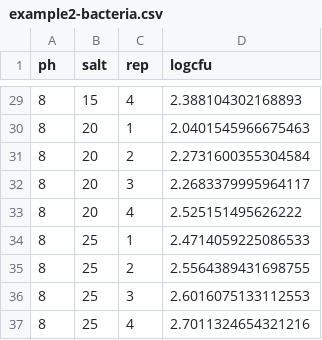
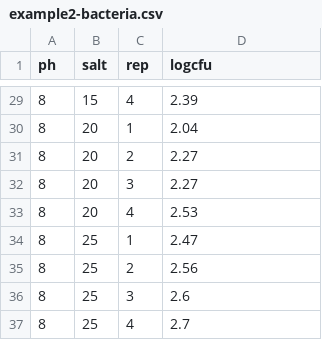
Before and after one commit to TWiedRW/R-two-way-anova, a CSV file: data/example2-bacteria.csv, drawn as a sheet; only a part is shown, gaps mark what is left out; the diff covers the shown part only.

```diff
--- a/data/example2-bacteria.csv
+++ b/data/example2-bacteria.csv
@@ -29,9 +29,9 @@ ph,salt,rep,logcfu
-8,15,4,2.388104302168893
-8,20,1,2.0401545966675463
-8,20,2,2.2731600355304584
-8,20,3,2.2683379995964117
-8,20,4,2.525151495626222
-8,25,1,2.4714059225086533
-8,25,2,2.5564389431698755
-8,25,3,2.6016075133112553
-8,25,4,2.7011324654321216
+8,15,4,2.39
+8,20,1,2.04
+8,20,2,2.27
+8,20,3,2.27
+8,20,4,2.53
+8,25,1,2.47
+8,25,2,2.56
+8,25,3,2.6
+8,25,4,2.7
```
Also changed, not shown: 27 edited cells elsewhere in this file, data/example1-agriculture.csv, 1 other file.
